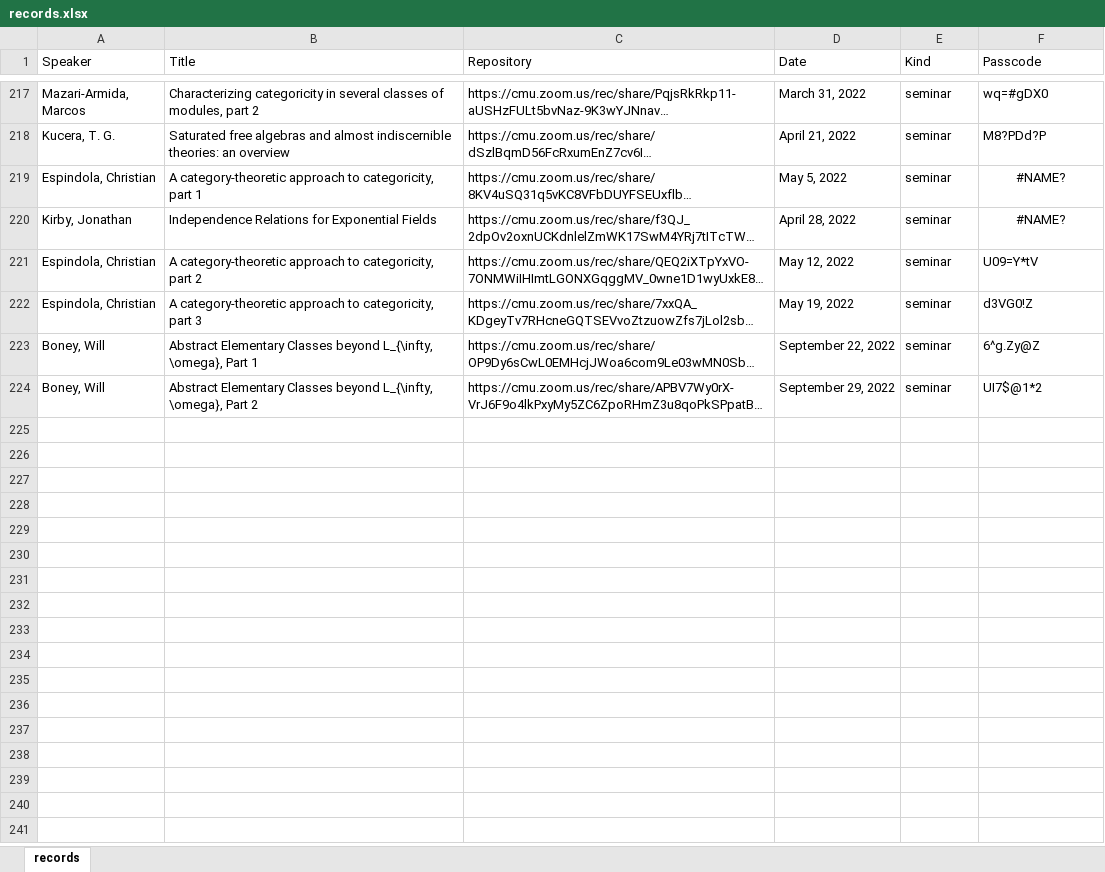
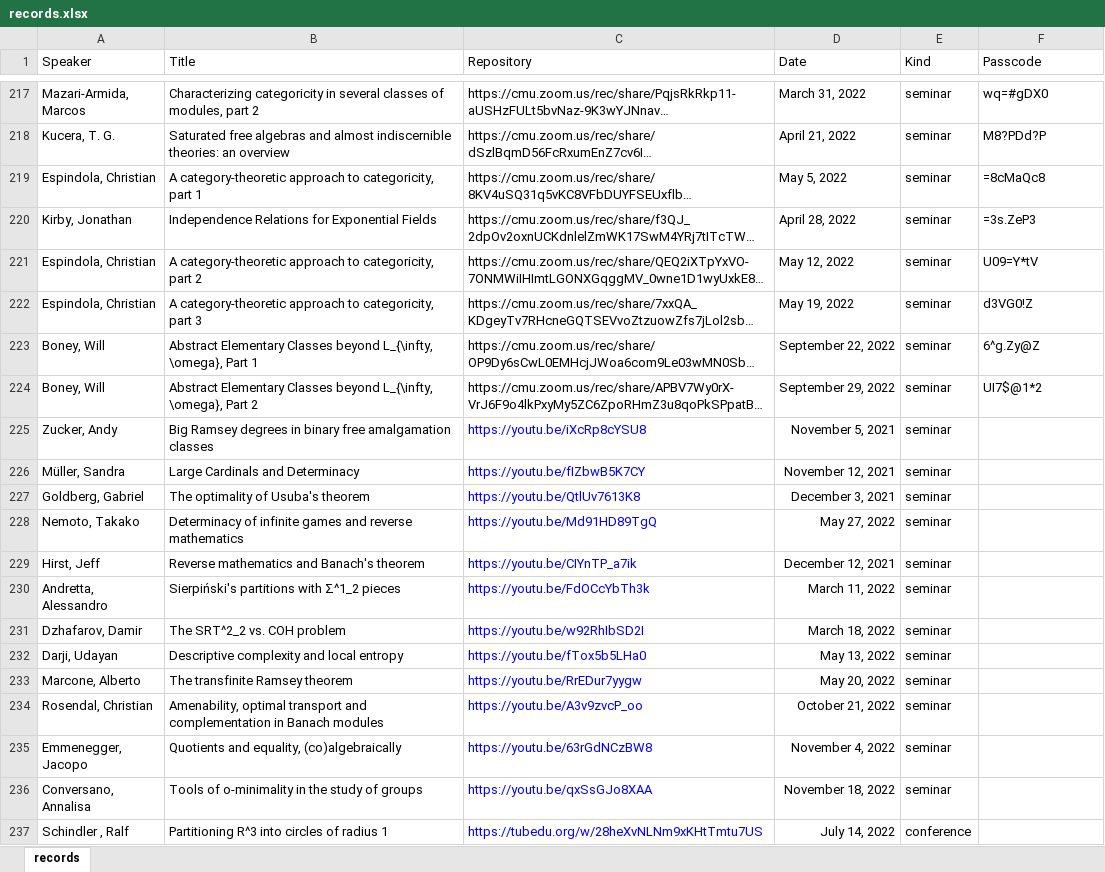
Before and after one commit to Miguelwan/ESTS_webpage, an Excel workbook: python/records.xlsx, sheet records, drawn as a sheet; only a part is shown, gaps mark what is left out; long unchanged cells end in …; values as stored, in another font and other column widths than the file's, no borders; the diff covers the shown part only; the diff names each change by its address in the sheet, - before the commit and + after, or states it on an @@ line.

Commit message:
records updated

```diff
--- a/python/records.xlsx (sheet records)
+++ b/python/records.xlsx (sheet records)
-F219 (Passcode): #NAME?
+F219 (Passcode): =8cMaQc8
-F219:F220 alignment: center
+F219:F220 alignment: left
-F220 (Passcode): #NAME?
+F220 (Passcode): =3s.ZeP3
+row 225: Zucker, Andy | Big Ramsey degrees in binary free amalgamation classes | https://youtu.be/iXcRp8cYSU8 | November 5, 2021 | seminar
+row 226: Müller, Sandra | Large Cardinals and Determinacy | https://youtu.be/fIZbwB5K7CY | November 12, 2021 | seminar
+row 227: Goldberg, Gabriel | The optimality of Usuba's theorem | https://youtu.be/QtlUv7613K8 | December 3, 2021 | seminar
+row 228: Nemoto, Takako | Determinacy of infinite games and reverse mathematics | https://youtu.be/Md91HD89TgQ | May 27, 2022 | seminar
+row 229: Hirst, Jeff | Reverse mathematics and Banach's theorem | https://youtu.be/CIYnTP_a7ik | December 12, 2021 | seminar
+row 230: Andretta, Alessandro | Sierpiński's partitions with Σ^1_2 pieces | https://youtu.be/FdOCcYbTh3k | March 11, 2022 | seminar
+row 231: Dzhafarov, Damir | The SRT^2_2 vs. COH problem | https://youtu.be/w92RhIbSD2I | March 18, 2022 | seminar
+row 232: Darji, Udayan | Descriptive complexity and local entropy | https://youtu.be/fTox5b5LHa0 | May 13, 2022 | seminar
+row 233: Marcone, Alberto | The transfinite Ramsey theorem | https://youtu.be/RrEDur7yygw | May 20, 2022 | seminar
+row 234: Rosendal, Christian | Amenability, optimal transport and complementation in Banach modules | https://youtu.be/A3v9zvcP_oo | October 21, 2022 | seminar
+row 235: Emmenegger, Jacopo | Quotients and equality, (co)algebraically | https://youtu.be/63rGdNCzBW8 | November 4, 2022 | seminar
+row 236: Conversano, Annalisa | Tools of o-minimality in the study of groups | https://youtu.be/qxSsGJo8XAA | November 18, 2022 | seminar
+row 237: Schindler , Ralf | Partitioning R^3 into circles of radius 1 | https://tubedu.org/w/28heXvNLNm9xKHtTmtu7US | July 14, 2022 | conference
```
Also changed, not shown: 23 added rows, 1 edited cell and cell formats elsewhere in this sheet.
